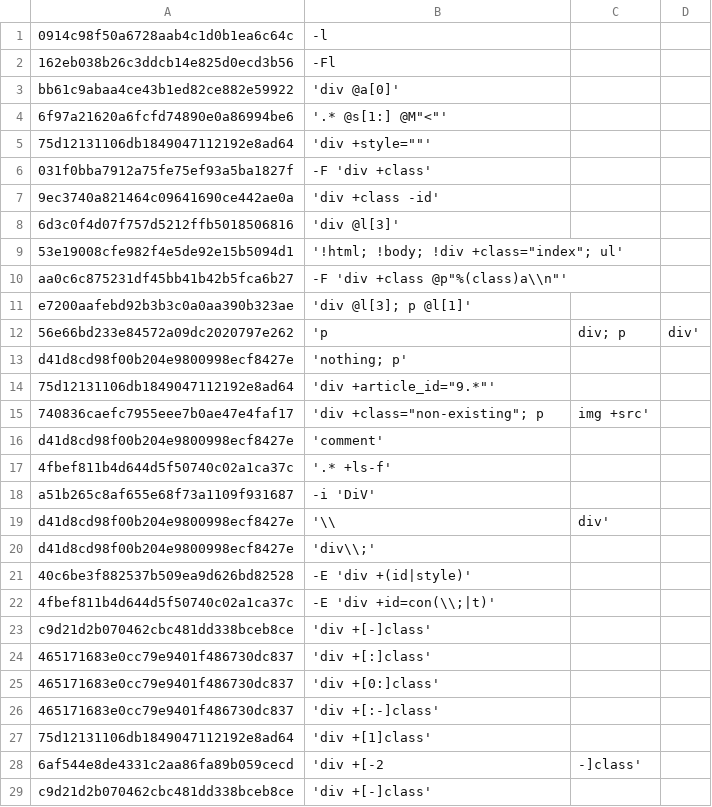
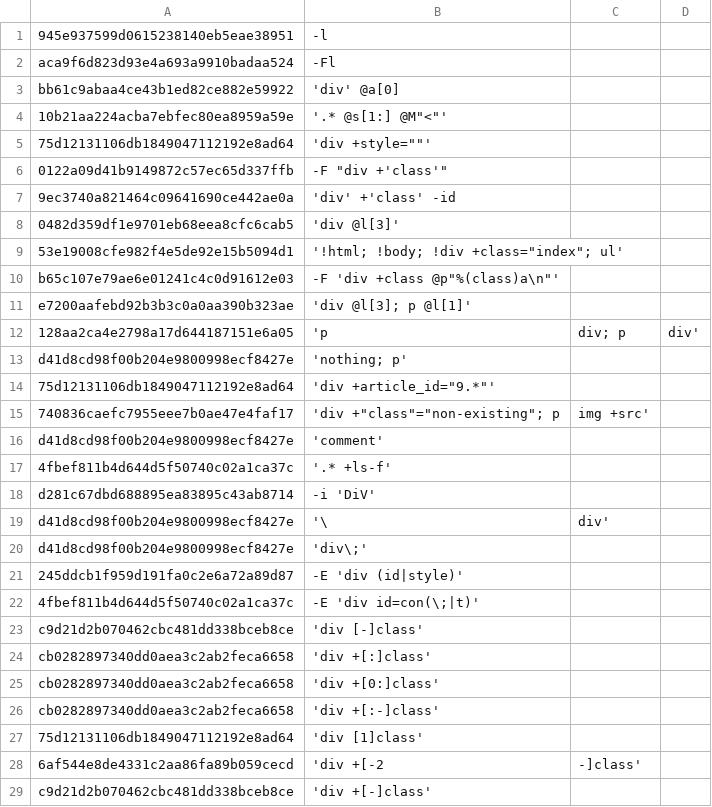
Before and after one commit to TUVIMEN/reliq, a CSV file: test.csv, drawn as a sheet; only a part is shown; the diff covers the shown part only.

```diff
--- a/test.csv
+++ b/test.csv
@@ -1,28 +1,28 @@
-0914c98f50a6728aab4c1d0b1ea6c64c,-l
-162eb038b26c3ddcb14e825d0ecd3b56,-Fl
-bb61c9abaa4ce43b1ed82ce882e59922,'div @a[0]'
-6f97a21620a6fcfd74890e0a86994be6,'.* @s[1:] @M"<"'
+945e937599d0615238140eb5eae38951,-l
+aca9f6d823d93e4a693a9910badaa524,-Fl
+bb61c9abaa4ce43b1ed82ce882e59922,"'div' @a[0]"
+10b21aa224acba7ebfec80ea8959a59e,'.* @s[1:] @M"<"'
 75d12131106db1849047112192e8ad64,'div +style=""'
-031f0bba7912a75fe75ef93a5ba1827f,-F 'div +class'
-9ec3740a821464c09641690ce442ae0a,'div +class -id'
-6d3c0f4d07f757d5212ffb5018506816,'div @l[3]'
+0122a09d41b9149872c57ec65d337ffb,-F "div +'class'"
+9ec3740a821464c09641690ce442ae0a,"'div' +'class' -id"
+0482d359df1e9701eb68eea8cfc6cab5,'div @l[3]'
 53e19008cfe982f4e5de92e15b5094d1,'!html; !body; !div +class="index"; ul'
-aa0c6c875231df45bb41b42b5fca6b27,-F 'div +class @p"%(class)a\\n"'
+b65c107e79ae6e01241c4c0d91612e03,-F 'div +class @p"%(class)a\n"'
 e7200aafebd92b3b3c0a0aa390b323ae,'div @l[3]; p @l[1]'
-56e66bd233e84572a09dc2020797e262,'p, div; p, div'
+128aa2ca4e2798a17d644187151e6a05,'p, div; p, div'
 d41d8cd98f00b204e9800998ecf8427e,'nothing; p'
 75d12131106db1849047112192e8ad64,'div +article_id="9.*"'
-740836caefc7955eee7b0ae47e4faf17,'div +class="non-existing"; p, img +src'
+740836caefc7955eee7b0ae47e4faf17,'div +"class"="non-existing"; p, img +src'
 d41d8cd98f00b204e9800998ecf8427e,'comment'
 4fbef811b4d644d5f50740c02a1ca37c,'.* +ls-f'
-a51b265c8af655e68f73a1109f931687,-i 'DiV'
-d41d8cd98f00b204e9800998ecf8427e,'\\,div'
-d41d8cd98f00b204e9800998ecf8427e,'div\\;'
-40c6be3f882537b509ea9d626bd82528,-E 'div +(id|style)'
-4fbef811b4d644d5f50740c02a1ca37c,-E 'div +id=con(\\;|t)'
-c9d21d2b070462cbc481dd338bceb8ce,'div +[-]class'
-465171683e0cc79e9401f486730dc837,'div +[:]class'
-465171683e0cc79e9401f486730dc837,'div +[0:]class'
-465171683e0cc79e9401f486730dc837,'div +[:-]class'
-75d12131106db1849047112192e8ad64,'div +[1]class'
+d281c67dbd688895ea83895c43ab8714,-i 'DiV'
+d41d8cd98f00b204e9800998ecf8427e,'\,div'
+d41d8cd98f00b204e9800998ecf8427e,'div\;'
+245ddcb1f959d191fa0c2e6a72a89d87,-E 'div (id|style)'
+4fbef811b4d644d5f50740c02a1ca37c,-E 'div id=con(\;|t)'
+c9d21d2b070462cbc481dd338bceb8ce,'div [-]class'
+cb0282897340dd0aea3c2ab2feca6658,'div +[:]class'
+cb0282897340dd0aea3c2ab2feca6658,'div +[0:]class'
+cb0282897340dd0aea3c2ab2feca6658,'div +[:-]class'
+75d12131106db1849047112192e8ad64,'div [1]class'
 6af544e8de4331c2aa86fa89b059cecd,'div +[-2,-]class'
```
Also changed, not shown: 4 added rows, 1 removed row and 4 edited cells elsewhere in this file, 5 other files.
